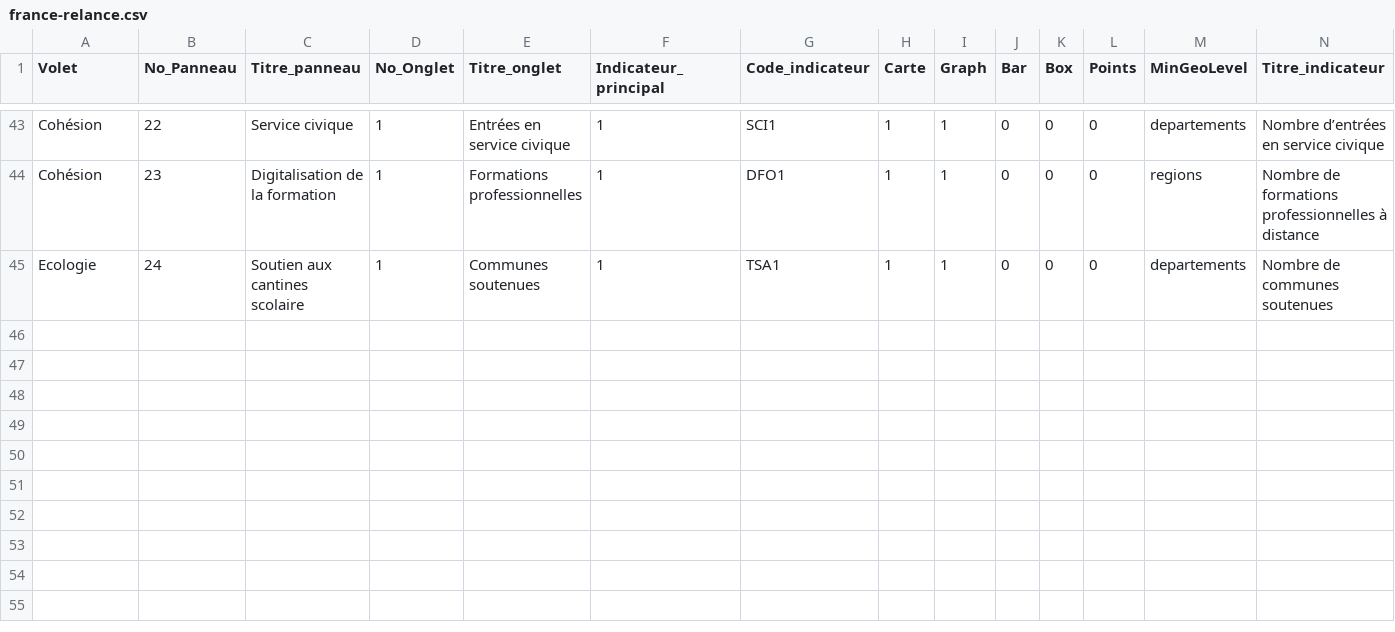
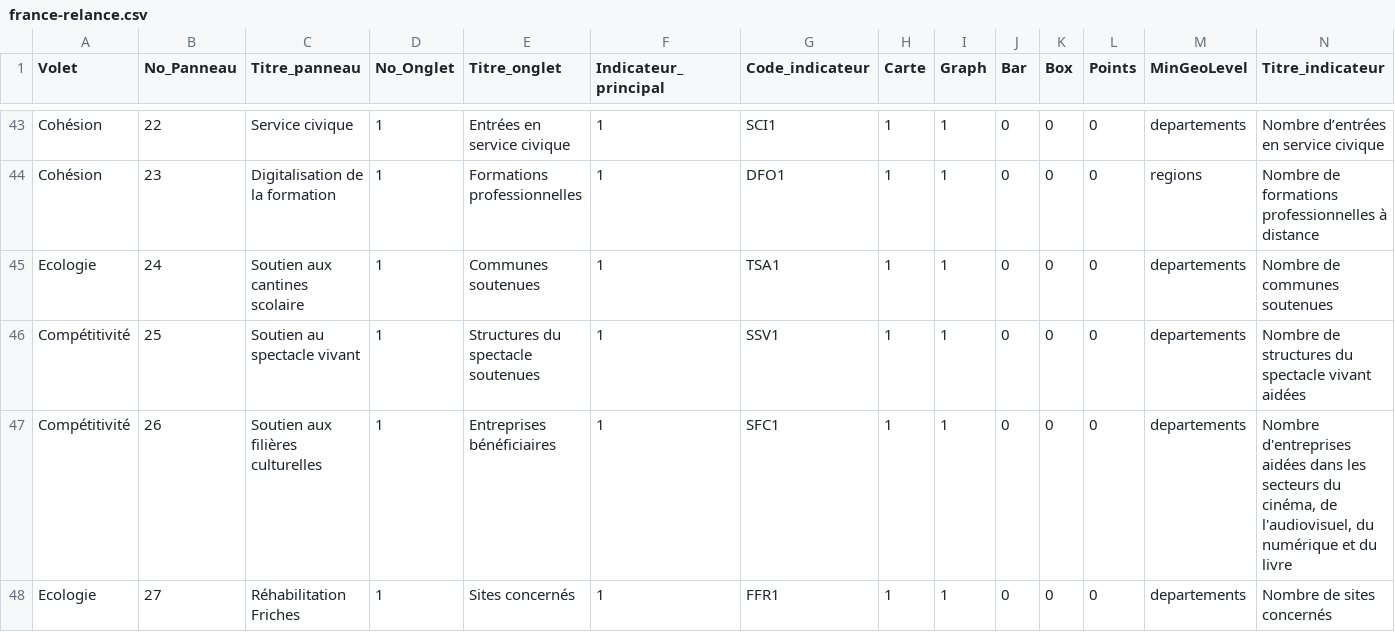
Before and after one commit to 139bercy/dashboard_widgets, a CSV file: dashboard-configuration/france-relance.csv, drawn as a sheet; only a part is shown, gaps mark what is left out; rows hold the shown columns only; the diff names each change by its address in the sheet, - before the commit and + after, or states it on an @@ line.

Commit message:
ajout indicateurs

```diff
--- a/dashboard-configuration/france-relance.csv
+++ b/dashboard-configuration/france-relance.csv
+row 46: Compétitivité | 25 | Soutien au spectacle vivant | 1 | Structures du spectacle soutenues | 1 | SSV1 | 1 | 1 | 0 | 0 | 0 | departements | Nombre de structures du spectacle vivant aidées
+row 47: Compétitivité | 26 | Soutien aux filières culturelles | 1 | Entreprises bénéficiaires | 1 | SFC1 | 1 | 1 | 0 | 0 | 0 | departements | Nombre d'entreprises aidées dans les secteurs du cinéma, de l'audiovisuel, du numérique et du livre
+row 48: Ecologie | 27 | Réhabilitation Friches | 1 | Sites concernés | 1 | FFR1 | 1 | 1 | 0 | 0 | 0 | departements | Nombre de sites concernés
```
